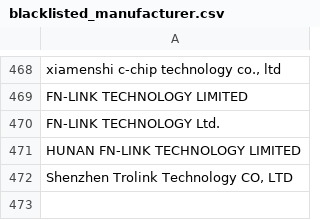
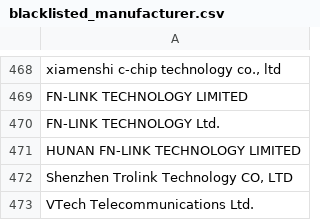
Before and after one commit to HEIHEI-git/DL_file, a CSV file: blacklisted_manufacturer.csv, drawn as a sheet; only a part is shown, gaps mark what is left out.

Commit message:
Update blacklisted_manufacturer.csv

```diff
--- a/blacklisted_manufacturer.csv
+++ b/blacklisted_manufacturer.csv
@@ -472 +472,2 @@
 "Shenzhen Trolink Technology CO, LTD",
+"VTech Telecommunications Ltd."
```
